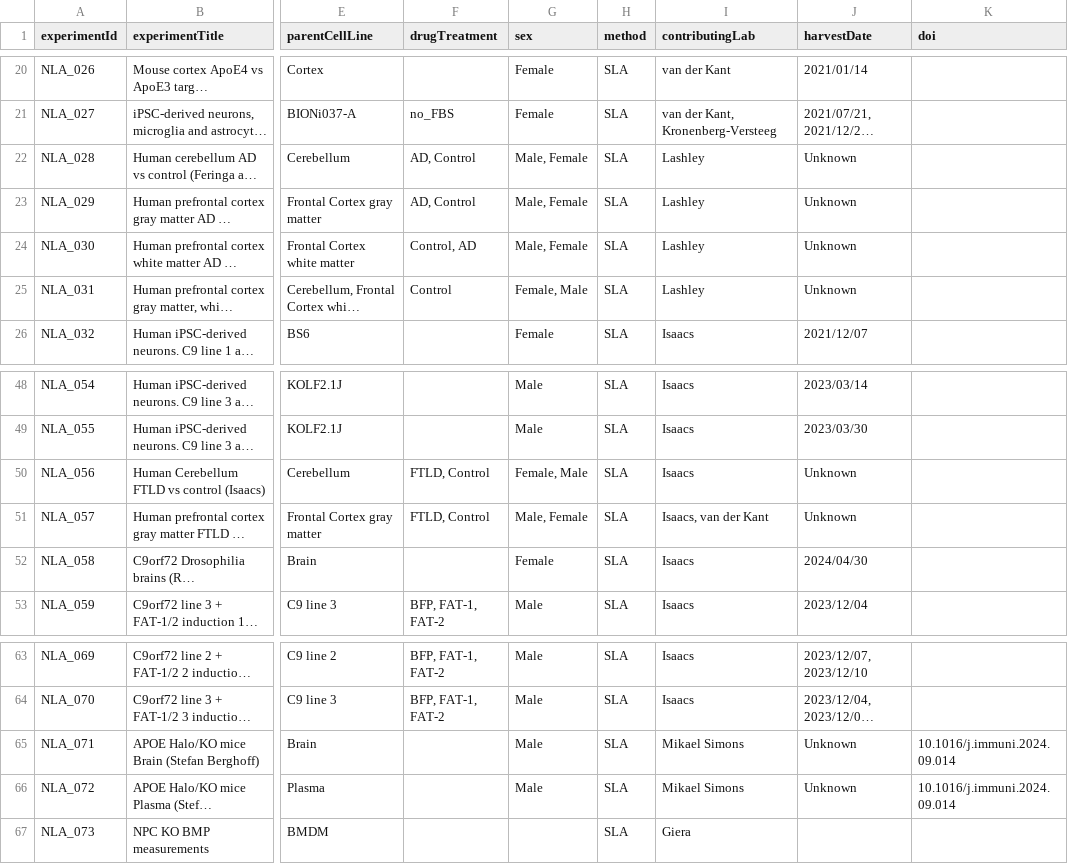
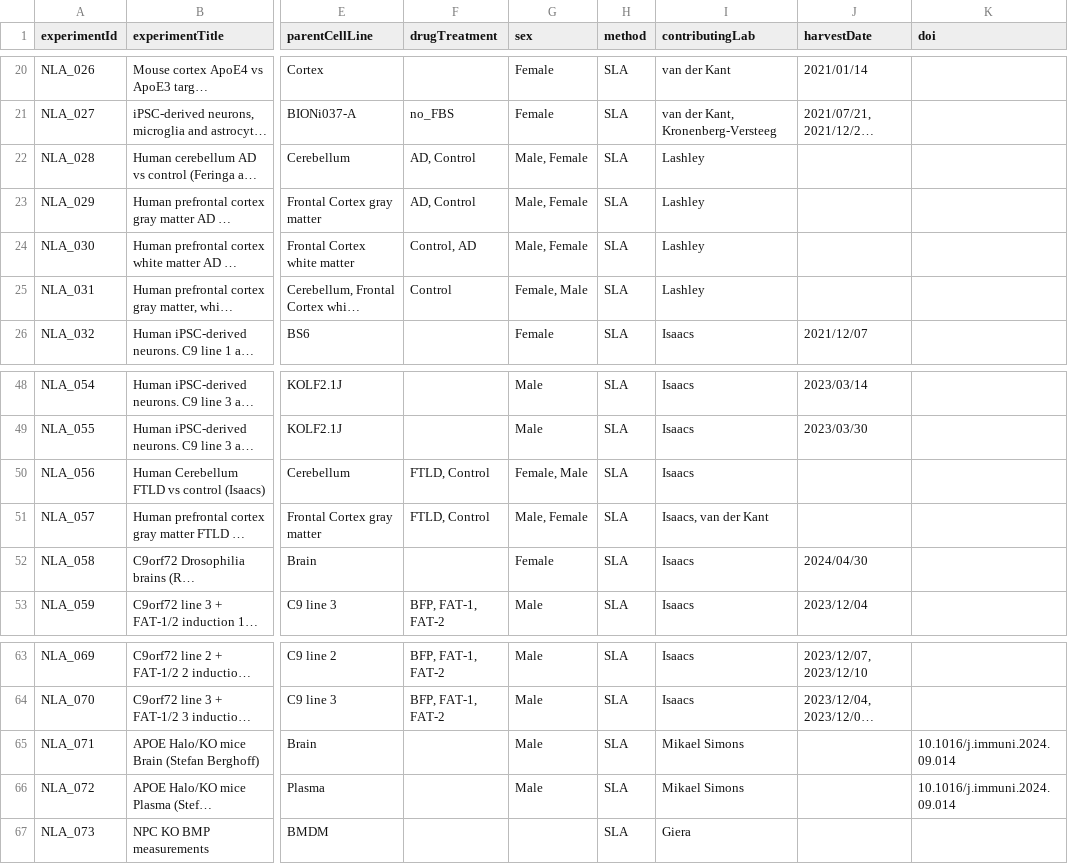
Before and after one commit to CPM-Metabolomics-Lipidomics/neurolipidatlas, a CSV file: neurolipid_meta.csv, drawn as a sheet; only a part is shown, gaps mark what is left out; long unchanged cells end in …; the diff names each change by its address in the sheet, - before the commit and + after, or states it on an @@ line.

Commit message:
Fixed harvest_date unknowns.

```diff
--- a/neurolipid_meta.csv
+++ b/neurolipid_meta.csv
-J22:J25 (harvestDate): Unknown
+J22:J25 (harvestDate): (empty)
-J50:J51 (harvestDate): Unknown
+J50:J51 (harvestDate): (empty)
-J65:J66 (harvestDate): Unknown
+J65:J66 (harvestDate): (empty)
```
